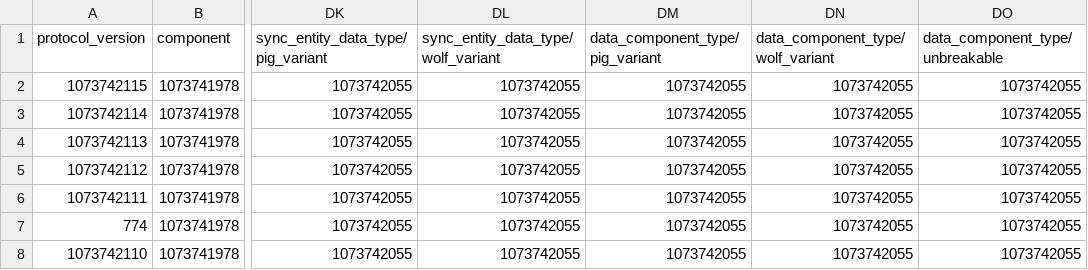
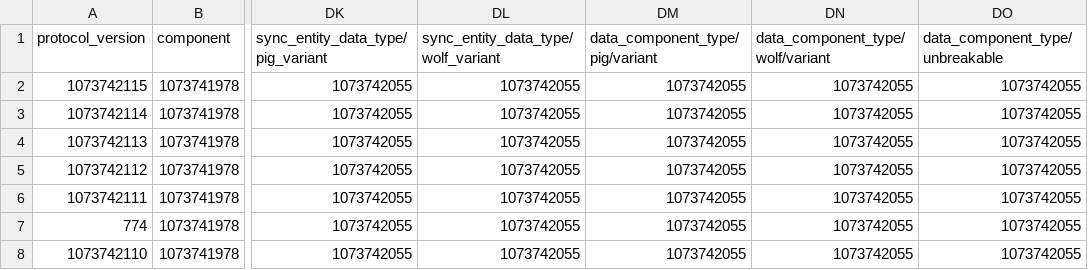
Before and after one commit to Nickid2018/MC_Protocol_Data, a CSV file: java_edition/packets.csv, drawn as a sheet; only a part is shown, gaps mark what is left out; the diff names each change by its address in the sheet, - before the commit and + after, or states it on an @@ line.

```diff
--- a/java_edition/packets.csv
+++ b/java_edition/packets.csv
-DM1: data_component_type/pig_variant
+DM1: data_component_type/pig/variant
-DN1: data_component_type/wolf_variant
+DN1: data_component_type/wolf/variant
```
Also changed, not shown: 2 other files.
